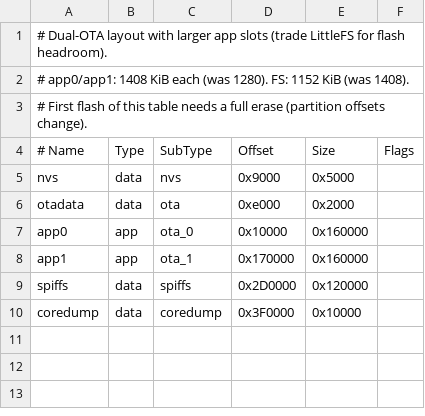
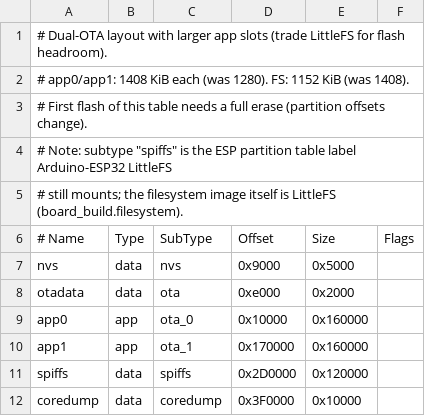
Before and after one commit to no1dea/PIDKiln, a CSV file: partitions/ota_large_app.csv, drawn as a sheet.

```diff
--- a/partitions/ota_large_app.csv
+++ b/partitions/ota_large_app.csv
@@ -3,2 +3,4 @@
 # First flash of this table needs a full erase (partition offsets change).
+# Note: subtype "spiffs" is the ESP partition table label Arduino-ESP32 LittleFS
+# still mounts; the filesystem image itself is LittleFS (board_build.filesystem).
 # Name,   Type, SubType, Offset,  Size, Flags
```
Also changed, not shown: 32 other files.
